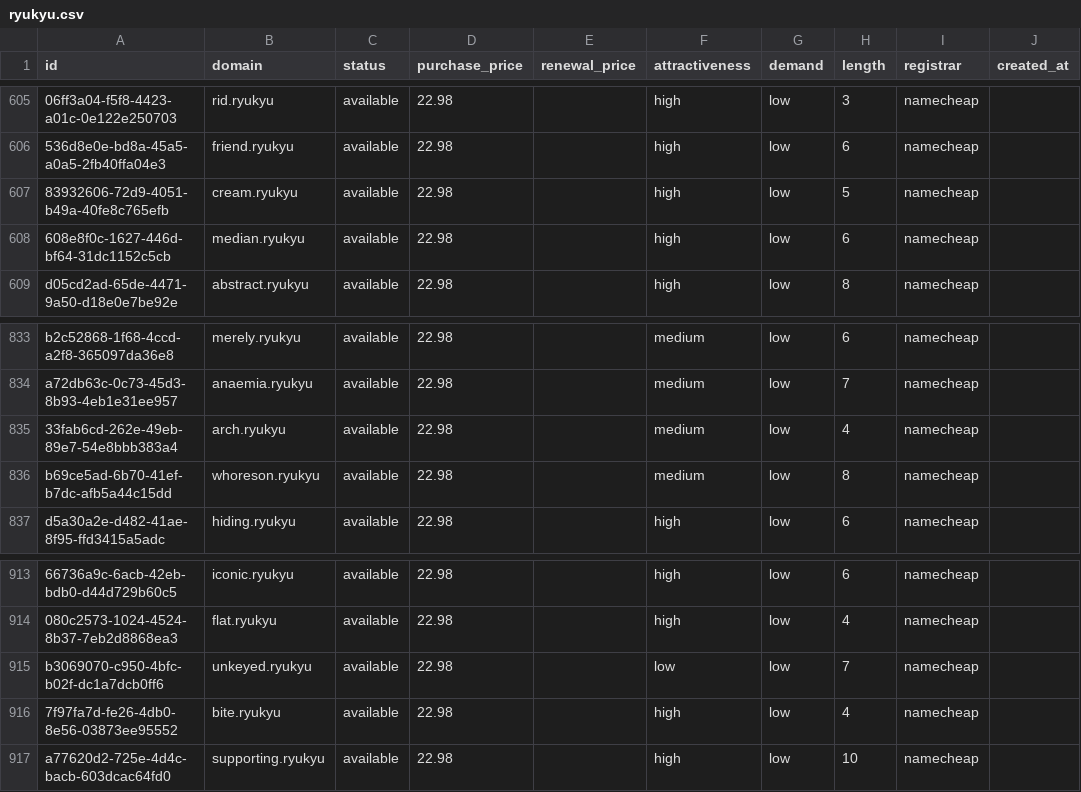
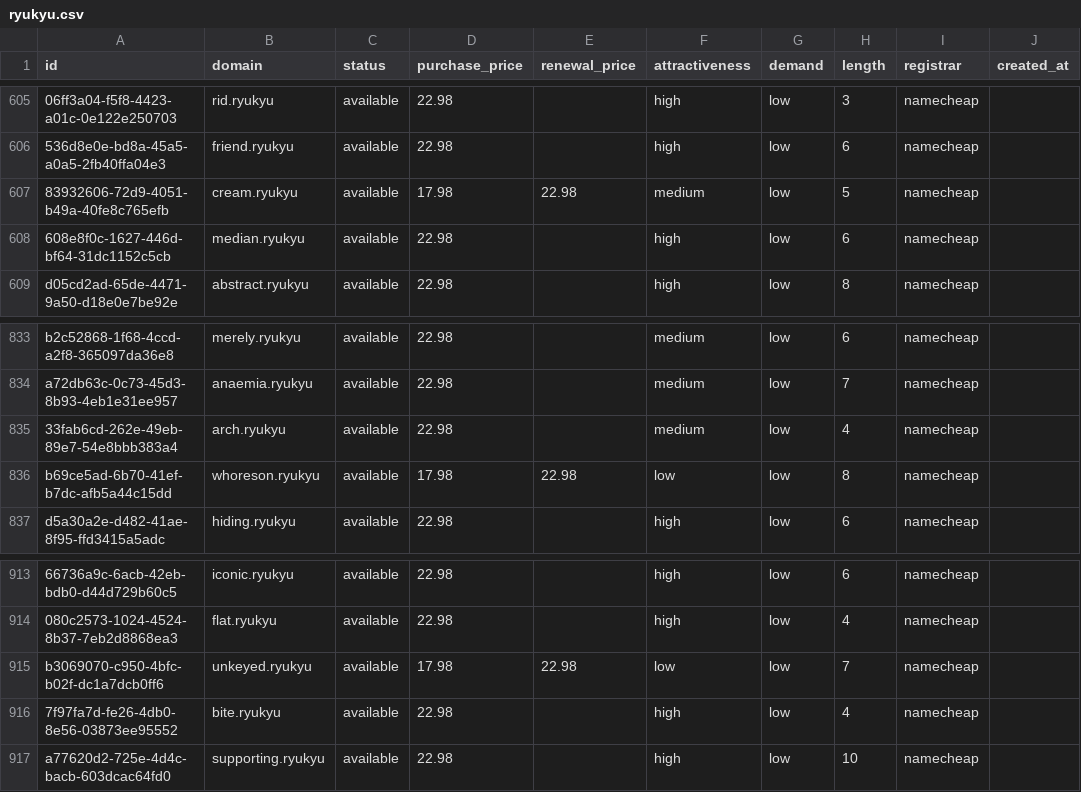
Before and after one commit to UniqueDomains/ryukyu-oneword-domains, a CSV file: ryukyu.csv, drawn as a sheet; only a part is shown, gaps mark what is left out; the diff names each change by its address in the sheet, - before the commit and + after, or states it on an @@ line.

Commit message:
Domains update

```diff
--- a/ryukyu.csv
+++ b/ryukyu.csv
-D607 (purchase_price): 22.98
+D607 (purchase_price): 17.98
-E607 (renewal_price): (empty)
+E607 (renewal_price): 22.98
-F607 (attractiveness): high
+F607 (attractiveness): medium
-D836 (purchase_price): 22.98
+D836 (purchase_price): 17.98
-E836 (renewal_price): (empty)
+E836 (renewal_price): 22.98
-F836 (attractiveness): medium
+F836 (attractiveness): low
-D915 (purchase_price): 22.98
+D915 (purchase_price): 17.98
-E915 (renewal_price): (empty)
+E915 (renewal_price): 22.98
```
Also changed, not shown: 4 other files.
